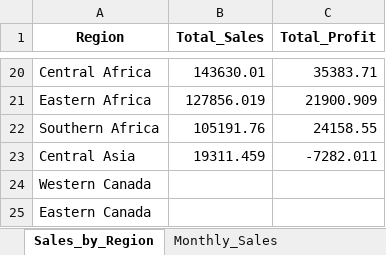
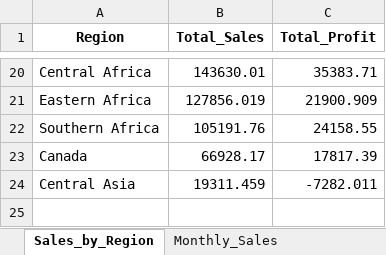
Before and after one commit to shantanu-ingle/Global-superstore-analysis, an Excel workbook: Retail_Dashboard_Data.xlsx, sheet Sales_by_Region, drawn as a sheet; only a part is shown, gaps mark what is left out; values as stored, in another font and other column widths than the file's, no borders; removed rows and columns are numbered as before the commit, all else as after; the diff names each change by its address in the sheet, - before the commit and + after, or states it on an @@ line.

```diff
--- a/Retail_Dashboard_Data.xlsx (sheet Sales_by_Region)
+++ b/Retail_Dashboard_Data.xlsx (sheet Sales_by_Region)
+row 23: Canada | 66928.17 | 17817.39
-row 24: Western Canada
-row 25: Eastern Canada
```
Also changed, not shown: sheet Return_Rate_by_Region, sheet Monthly_Sales, sheet Most_Returned_Products, other sheet tabs, 3 other files.
